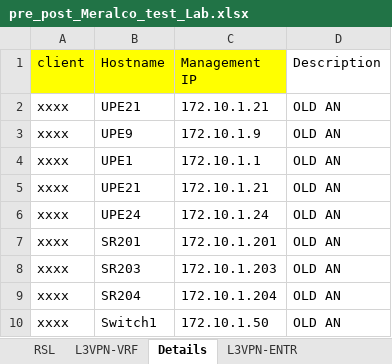
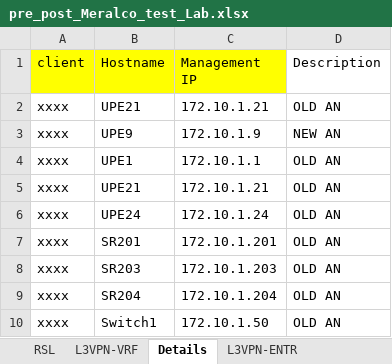
Before and after one commit to dyanland/network-automation-lab, an Excel workbook: pre_post_Meralco_test_Lab.xlsx, sheet Details, drawn as a sheet; values as stored, in another font and other column widths than the file's, no borders; the diff names each change by its address in the sheet, - before the commit and + after, or states it on an @@ line.

```diff
--- a/pre_post_Meralco_test_Lab.xlsx (sheet Details)
+++ b/pre_post_Meralco_test_Lab.xlsx (sheet Details)
-D3 (Description): OLD AN
+D3 (Description): NEW AN
```
Also changed, not shown: 10 other files.
